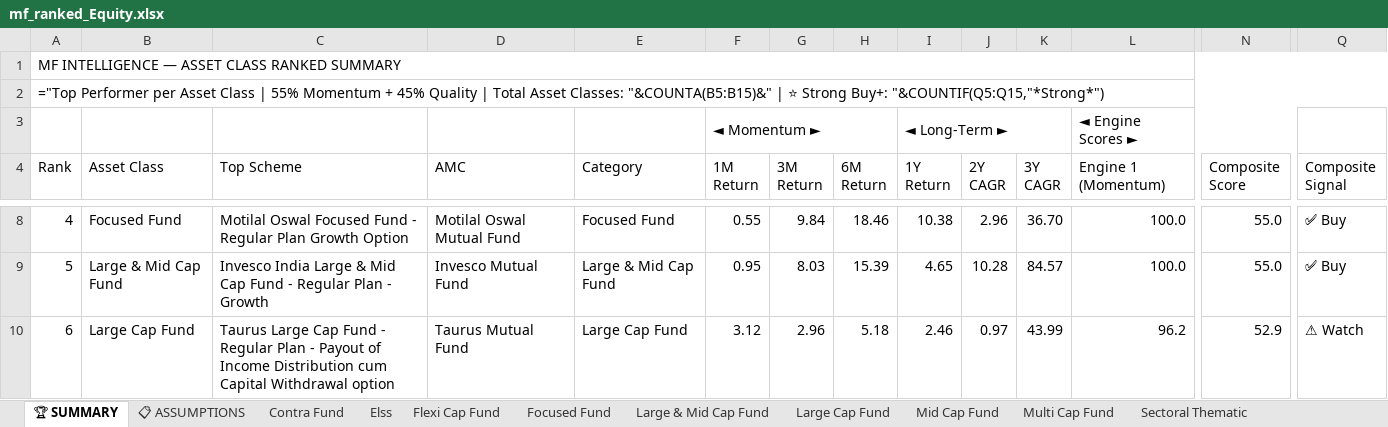
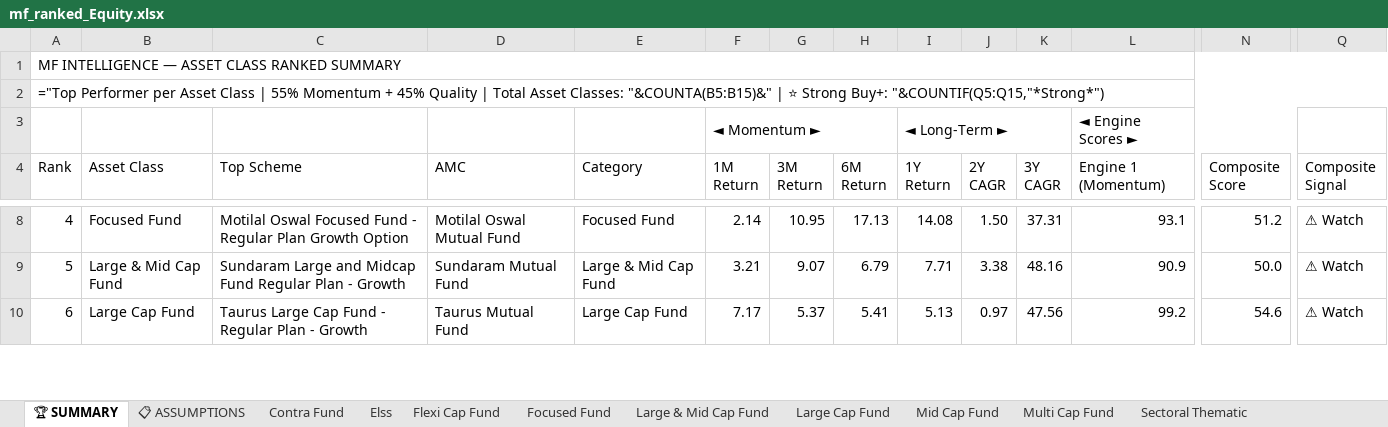
Before and after one commit to rahulshirke7951/amf-mf-ranker-equity, an Excel workbook: output/mf_ranked_Equity.xlsx, sheet 🏆 SUMMARY, drawn as a sheet; only a part is shown, gaps mark what is left out; values as stored, in another font and other column widths than the file's, no cell formats; formulas without a stored value are shown as written; the diff covers the shown part only; the diff names each change by its address in the sheet, - before the commit and + after, or states it on an @@ line.

```diff
--- a/output/mf_ranked_Equity.xlsx (sheet 🏆 SUMMARY)
+++ b/output/mf_ranked_Equity.xlsx (sheet 🏆 SUMMARY)
-F8 (1M Return): 0.55
+F8 (1M Return): 2.14
-G8 (3M Return): 9.84
+G8 (3M Return): 10.95
-H8 (6M Return): 18.46
+H8 (6M Return): 17.13
-I8 (1Y Return): 10.38
+I8 (1Y Return): 14.08
-J8 (2Y CAGR): 2.96
+J8 (2Y CAGR): 1.50
-K8 (3Y CAGR): 36.70
+K8 (3Y CAGR): 37.31
-L8 (Engine 1 (Momentum)): 100.0
+L8 (Engine 1 (Momentum)): 93.1
-N8 (Composite Score): 55.0
+N8 (Composite Score): 51.2
-Q8:Q9 (Composite Signal): ✅ Buy
+Q8:Q9 (Composite Signal): ⚠ Watch
-C9 (Top Scheme): Invesco India Large & Mid Cap Fund - Regular Plan…
+C9 (Top Scheme): Sundaram Large and Midcap Fund Regular Plan…
-D9 (AMC): Invesco Mutual Fund
+D9 (AMC): Sundaram Mutual Fund
-F9 (1M Return): 0.95
+F9 (1M Return): 3.21
-G9 (3M Return): 8.03
+G9 (3M Return): 9.07
-H9 (6M Return): 15.39
+H9 (6M Return): 6.79
-I9 (1Y Return): 4.65
+I9 (1Y Return): 7.71
-J9 (2Y CAGR): 10.28
+J9 (2Y CAGR): 3.38
-K9 (3Y CAGR): 84.57
+K9 (3Y CAGR): 48.16
-L9 (Engine 1 (Momentum)): 100.0
+L9 (Engine 1 (Momentum)): 90.9
-N9 (Composite Score): 55.0
+N9 (Composite Score): 50.0
-C10 (Top Scheme): …Plan - Payout of Income Distribution cum Capital Withdrawal option
+C10 (Top Scheme): …Plan - Growth
-F10 (1M Return): 3.12
+F10 (1M Return): 7.17
-G10 (3M Return): 2.96
+G10 (3M Return): 5.37
-H10 (6M Return): 5.18
+H10 (6M Return): 5.41
-I10 (1Y Return): 2.46
+I10 (1Y Return): 5.13
-K10 (3Y CAGR): 43.99
+K10 (3Y CAGR): 47.56
-L10 (Engine 1 (Momentum)): 96.2
+L10 (Engine 1 (Momentum)): 99.2
-N10 (Composite Score): 52.9
+N10 (Composite Score): 54.6
```
Also changed, not shown: 78 edited cells elsewhere in this sheet, sheet 📊 CONSOLIDATED, sheet Sectoral Thematic, sheet Flexi Cap Fund, sheet Small Cap Fund, sheet Large Cap Fund, sheet Multi Cap Fund, 7 more sheets, cell formats.
